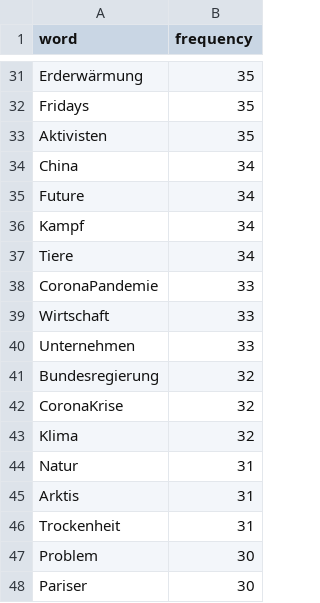
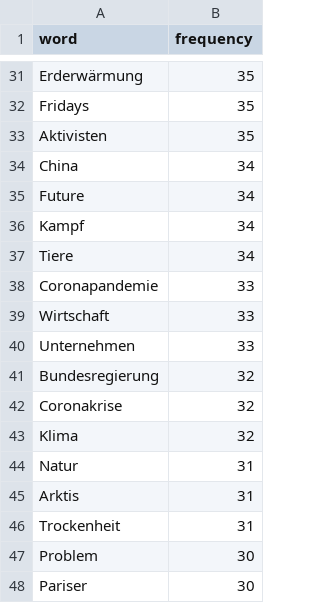
Before and after one commit to maximilianbley/textvis, a CSV file: zeit_count_climatechange.csv, drawn as a sheet; only a part is shown, gaps mark what is left out.

Commit message:
Update zeit_count_climatechange.csv

```diff
--- a/zeit_count_climatechange.csv
+++ b/zeit_count_climatechange.csv
@@ -37,3 +37,3 @@ Kampf,34
 Tiere,34
-CoronaPandemie,33
+Coronapandemie,33
 Wirtschaft,33
@@ -41,3 +41,3 @@ Unternehmen,33
 Bundesregierung,32
-CoronaKrise,32
+Coronakrise,32
 Klima,32
```
